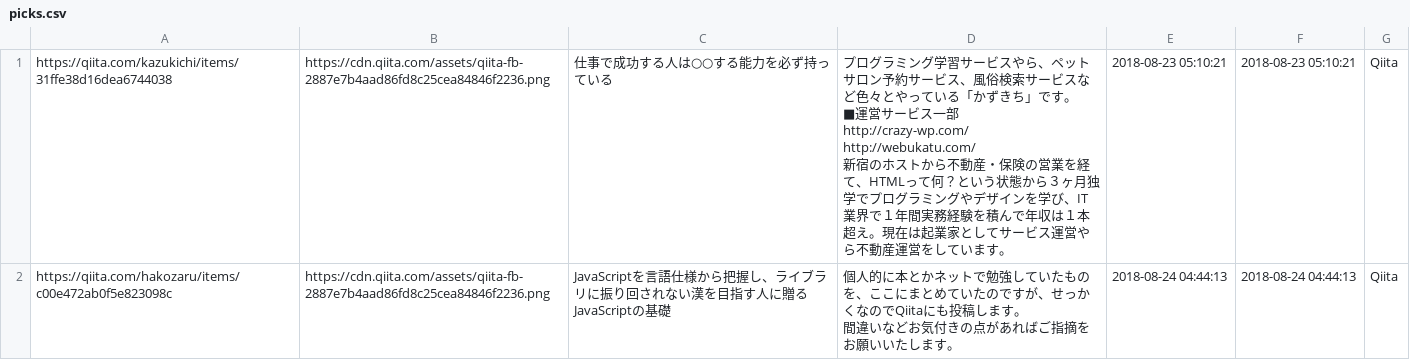
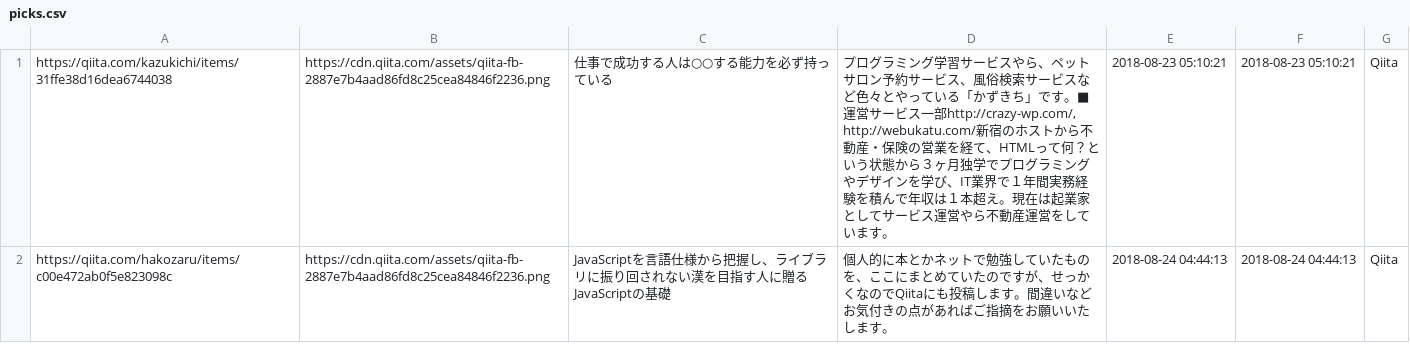
Before and after one commit to MasahiroKitazoe/newspicks_teamA, a CSV file: db/picks.csv, drawn as a sheet; only a part is shown; the diff covers the shown part only.

```diff
--- a/db/picks.csv
+++ b/db/picks.csv
@@ -1,7 +1,2 @@
-https://qiita.com/kazukichi/items/31ffe38d16dea6744038,https://cdn.qiita.com/assets/qiita-fb-2887e7b4aad86fd8c25cea84846f2236.png,仕事で成功する人は○○する能力を必ず持っている,"プログラミング学習サービスやら、ペットサロン予約サービス、風俗検索サービスなど色々とやっている「かずきち」です。
-■運営サービス一部
-http://crazy-wp.com/
-http://webukatu.com/
-新宿のホストから不動産・保険の営業を経て、HTMLって何？という状態から３ヶ月独学でプログラミングやデザインを学び、IT業界で１年間実務経験を積んで年収は１本超え。現在は起業家としてサービス運営やら不動産運営をしています。",2018-08-23 05:10:21,2018-08-23 05:10:21,Qiita
-https://qiita.com/hakozaru/items/c00e472ab0f5e823098c,https://cdn.qiita.com/assets/qiita-fb-2887e7b4aad86fd8c25cea84846f2236.png,JavaScriptを言語仕様から把握し、ライブラリに振り回されない漢を目指す人に贈るJavaScriptの基礎,"個人的に本とかネットで勉強していたものを、ここにまとめていたのですが、せっかくなのでQiitaにも投稿します。
-間違いなどお気付きの点があればご指摘をお願いいたします。",2018-08-24 04:44:13,2018-08-24 04:44:13,Qiita
+https://qiita.com/kazukichi/items/31ffe38d16dea6744038,https://cdn.qiita.com/assets/qiita-fb-2887e7b4aad86fd8c25cea84846f2236.png,仕事で成功する人は○○する能力を必ず持っている,"プログラミング学習サービスやら、ペットサロン予約サービス、風俗検索サービスなど色々とやっている「かずきち」です。■運営サービス一部http://crazy-wp.com/, http://webukatu.com/新宿のホストから不動産・保険の営業を経て、HTMLって何？という状態から３ヶ月独学でプログラミングやデザインを学び、IT業界で１年間実務経験を積んで年収は１本超え。現在は起業家としてサービス運営やら不動産運営をしています。",2018-08-23 05:10:21,2018-08-23 05:10:21,Qiita
+https://qiita.com/hakozaru/items/c00e472ab0f5e823098c,https://cdn.qiita.com/assets/qiita-fb-2887e7b4aad86fd8c25cea84846f2236.png,JavaScriptを言語仕様から把握し、ライブラリに振り回されない漢を目指す人に贈るJavaScriptの基礎,個人的に本とかネットで勉強していたものを、ここにまとめていたのですが、せっかくなのでQiitaにも投稿します。間違いなどお気付きの点があればご指摘をお願いいたします。,2018-08-24 04:44:13,2018-08-24 04:44:13,Qiita
```
Also changed, not shown: 1 edited cell elsewhere in this file, 15 other files.
